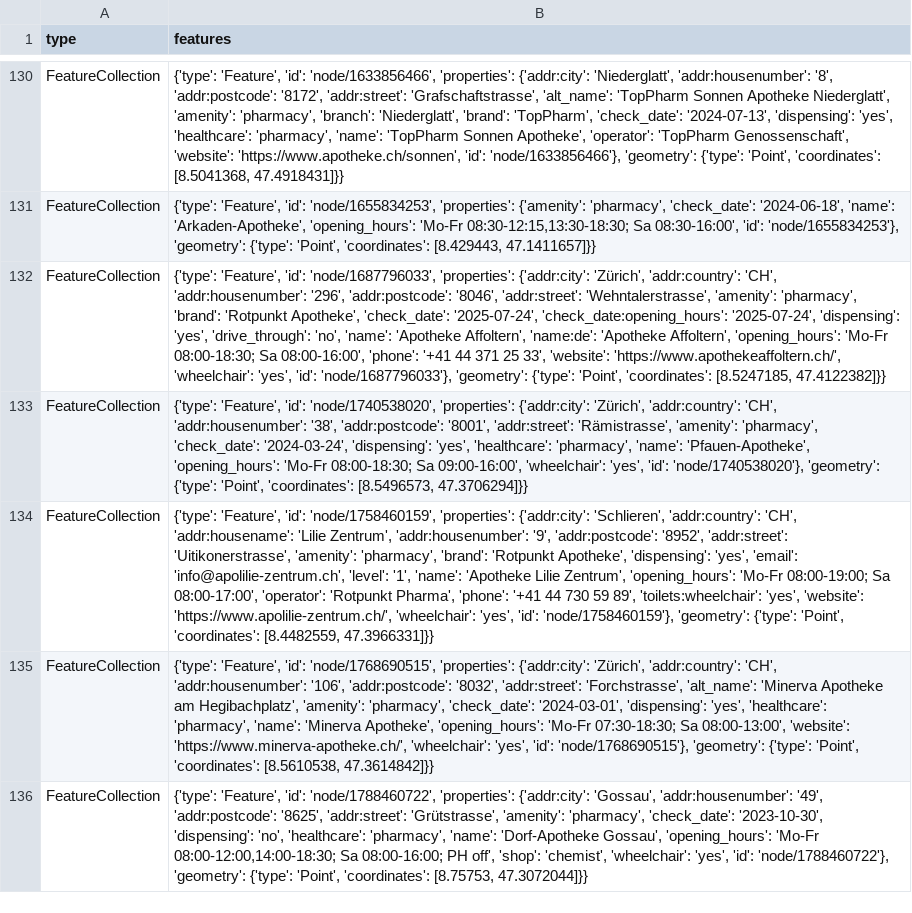
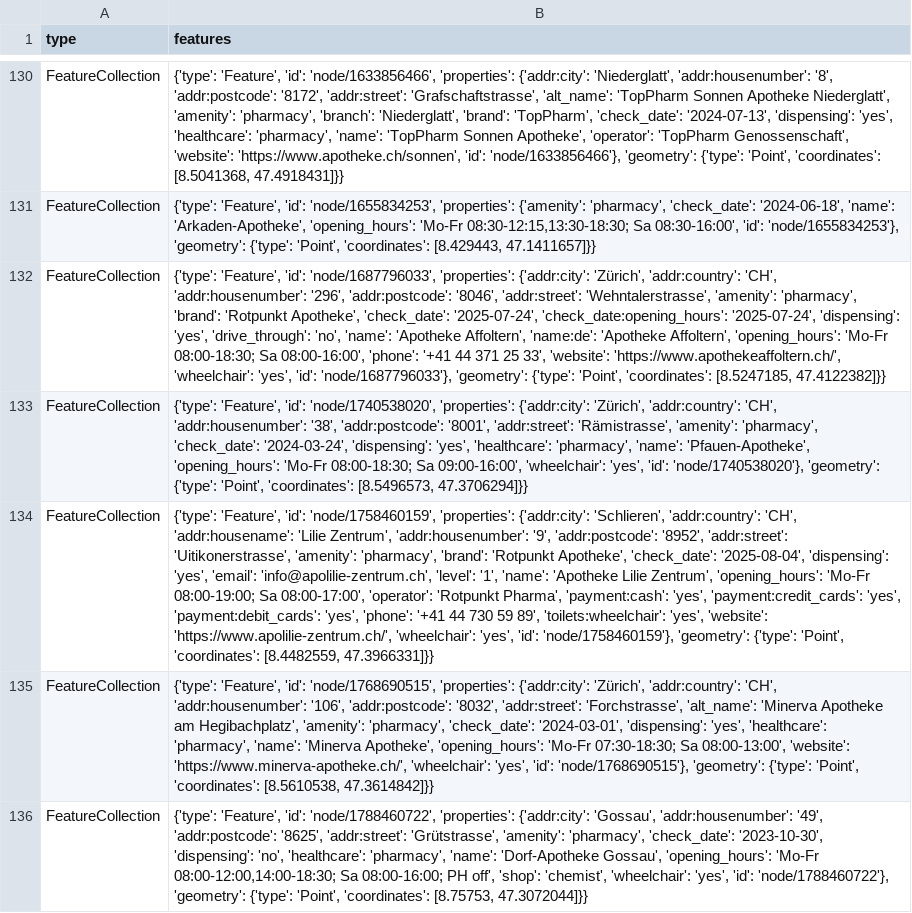
Before and after one commit to OpenBracketsCH/rescue-data, a CSV file: data/csv/pharmacy/pharmacy_dispo_srz.csv, drawn as a sheet; only a part is shown, gaps mark what is left out; the diff names each change by its address in the sheet, - before the commit and + after, or states it on an @@ line.

```diff
--- a/data/csv/pharmacy/pharmacy_dispo_srz.csv
+++ b/data/csv/pharmacy/pharmacy_dispo_srz.csv
-B134 (features): …'Rotpunkt Apotheke', 'dispensing': 'yes', 'email': 'info@apolilie-zentrum.ch', 'level': '1', 'name': 'Apotheke Lilie Zentrum', 'opening_hours': 'Mo-Fr 08:00-19:00; Sa 08:00-17:00', 'operator': 'Rotpunkt Pharma', 'phone': '+41…
+B134 (features): …'Rotpunkt Apotheke', 'check_date': '2025-08-04', 'dispensing': 'yes', 'email': 'info@apolilie-zentrum.ch', 'level': '1', 'name': 'Apotheke Lilie Zentrum', 'opening_hours': 'Mo-Fr 08:00-19:00; Sa 08:00-17:00', 'operator': 'Rotpunkt Pharma', 'payment:cash': 'yes', 'payment:credit_cards': 'yes', 'payment:debit_cards': 'yes', 'phone': '+41…
```
Also changed, not shown: data/csv/childcare/childcare_dispo_srz.csv, data/csv/facilities/hospital/hospital_switzerland.csv, 9 other files.
